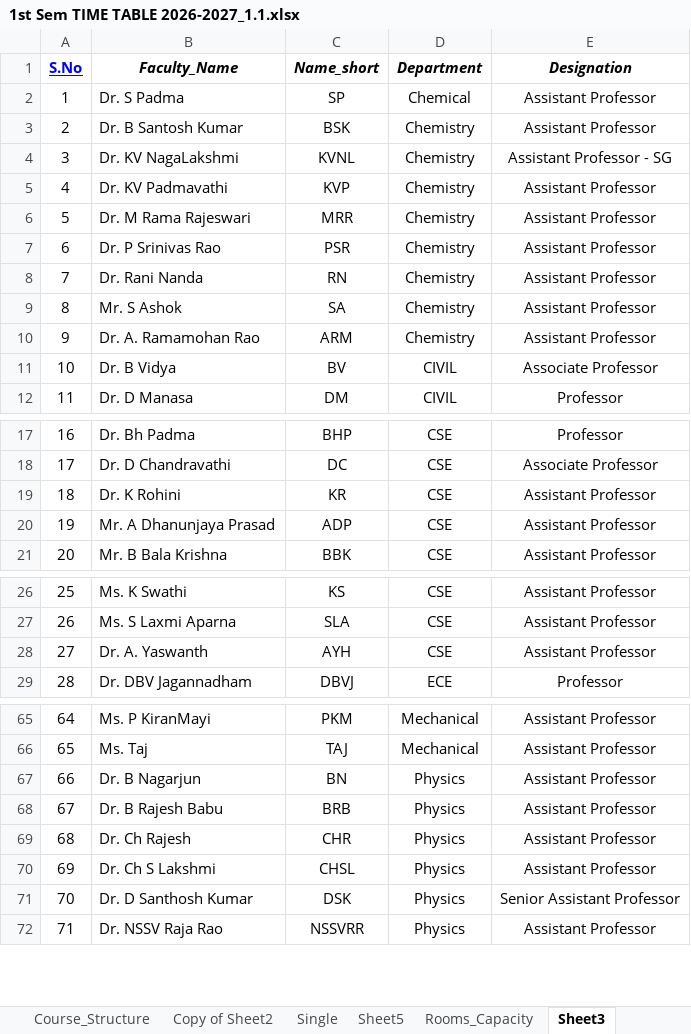
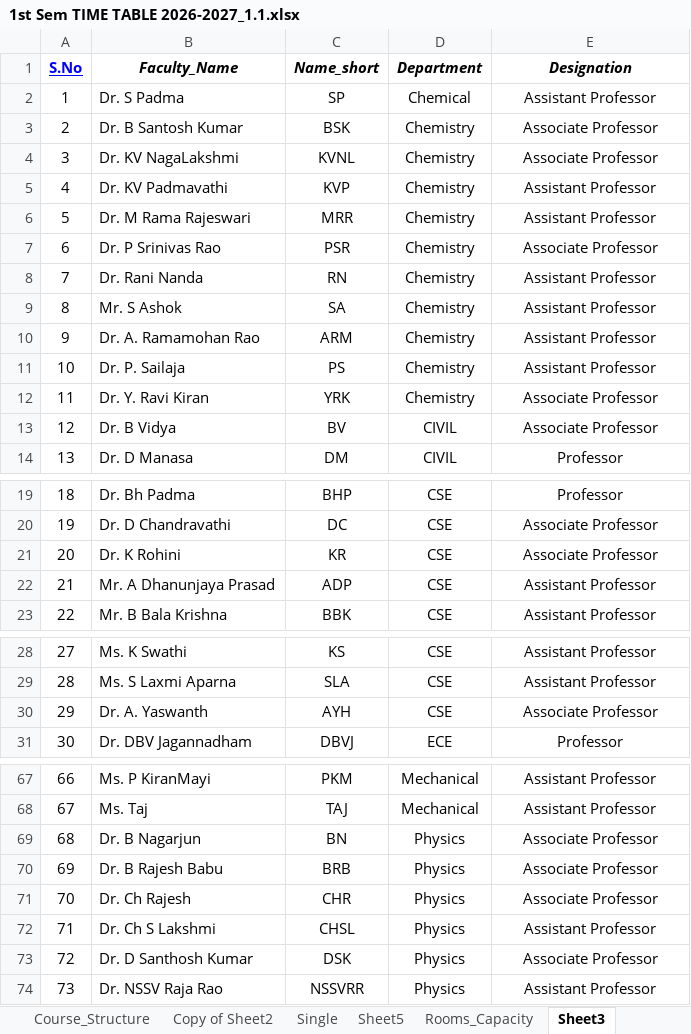
Before and after one commit to saran-neralla7/tt-analytics, an Excel workbook: timetables/1st Sem TIME TABLE 2026-2027_1.1.xlsx, sheet Sheet3, drawn as a sheet; only a part is shown, gaps mark what is left out; values as stored, in another font and other column widths than the file's, no borders; charts and pictures not drawn; addresses are those after the commit; the diff covers the shown part only; the diff names each change by its address in the sheet, - before the commit and + after, or states it on an @@ line.

Commit message:
Update timetable from Timetable_Final: add Dr. P. Sailaja & Dr. Y. Ravi Kiran to labs, update designations

```diff
--- a/timetables/1st Sem TIME TABLE 2026-2027_1.1.xlsx (sheet Sheet3)
+++ b/timetables/1st Sem TIME TABLE 2026-2027_1.1.xlsx (sheet Sheet3)
-E3 (Designation): Assistant Professor
+E3 (Designation): Associate Professor
-E4 (Designation): Assistant Professor - SG
+E4 (Designation): Associate Professor
-E7 (Designation): Assistant Professor
+E7 (Designation): Associate Professor
+row 11: 10 | Dr. P. Sailaja | PS | Chemistry | Assistant Professor
+row 12: 11 | Dr. Y. Ravi Kiran | YRK | Chemistry | Associate Professor
@@ column A (S.No) renumbered from row 13 down @@
-E21 (Designation): Assistant Professor
+E21 (Designation): Associate Professor
-E30 (Designation): Assistant Professor
+E30 (Designation): Associate Professor
-E69:E71 (Designation): Assistant Professor
+E69:E71 (Designation): Associate Professor
-E73 (Designation): Senior Assistant Professor
+E73 (Designation): Associate Professor
```
Also changed, not shown: 4 edited cells elsewhere in this sheet, sheet Sheet2, sheet Timetable_Final_1, sheet Timetable_Final, hidden cells, 1 other file.
